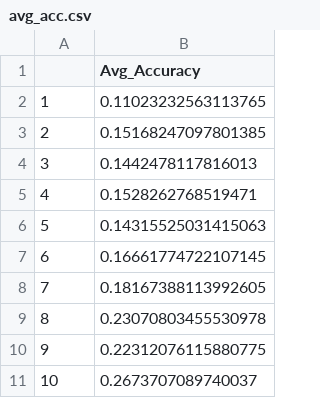
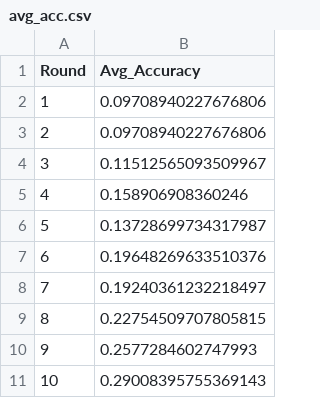
Before and after one commit to kf5601/ISS_Federated_Learning_Project, a CSV file: results/attack/avg_acc.csv, drawn as a sheet.

```diff
--- a/results/attack/avg_acc.csv
+++ b/results/attack/avg_acc.csv
@@ -1,11 +1,11 @@
-,Avg_Accuracy
-1,0.11023232563113765
-2,0.15168247097801385
-3,0.1442478117816013
-4,0.1528262768519471
-5,0.14315525031415063
-6,0.16661774722107145
-7,0.18167388113992605
-8,0.23070803455530978
-9,0.22312076115880775
-10,0.2673707089740037
+Round,Avg_Accuracy
+1,0.09708940227676806
+2,0.09708940227676806
+3,0.11512565093509967
+4,0.158906908360246
+5,0.13728699734317987
+6,0.19648269633510376
+7,0.19240361232218497
+8,0.22754509707805815
+9,0.2577284602747993
+10,0.29008395755369143
```
Also changed, not shown: results/attack/acc_per_client.csv, results/attack/avg_loss.csv, 16 other files.
